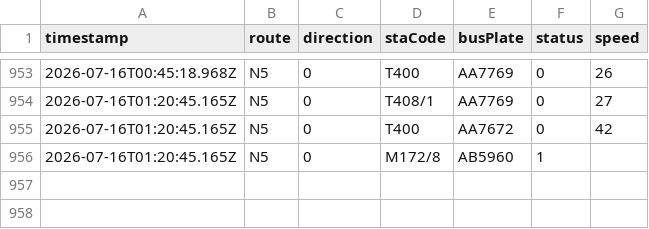
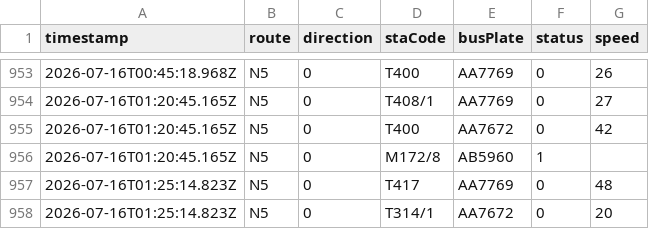
Before and after one commit to ChiHin-Lio/macau-gtfs-data, a CSV file: raw_logs/N5.csv, drawn as a sheet; only a part is shown, gaps mark what is left out.

Commit message:
scraper: update N5.csv via Cloudflare Worker

```diff
--- a/raw_logs/N5.csv
+++ b/raw_logs/N5.csv
@@ -956 +956,3 @@ timestamp,route,direction,staCode,busPlate,status,speed
 2026-07-16T01:20:45.165Z,N5,0,M172/8,AB5960,1,
+2026-07-16T01:25:14.823Z,N5,0,T417,AA7769,0,48
+2026-07-16T01:25:14.823Z,N5,0,T314/1,AA7672,0,20
```
